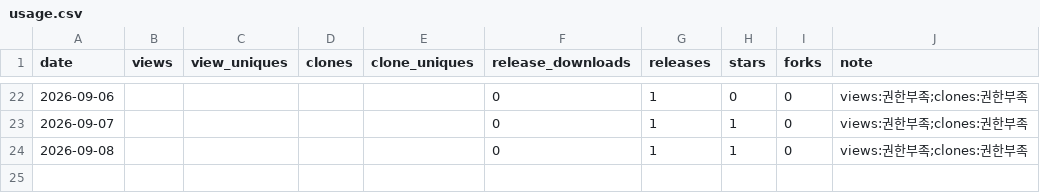
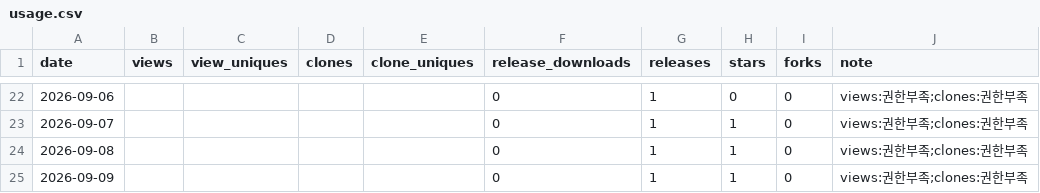
Before and after one commit to rubatoyd/kakao-book-mcp, a CSV file: docs/usage.csv, drawn as a sheet; only a part is shown, gaps mark what is left out.

```diff
--- a/docs/usage.csv
+++ b/docs/usage.csv
@@ -24 +24,2 @@ date,views,view_uniques,clones,clone_uniques,release_downloads,releases,stars,fo
 2026-09-08,,,,,0,1,1,0,views:권한부족;clones:권한부족
+2026-09-09,,,,,0,1,1,0,views:권한부족;clones:권한부족
```
Also changed, not shown: 2 other files.
